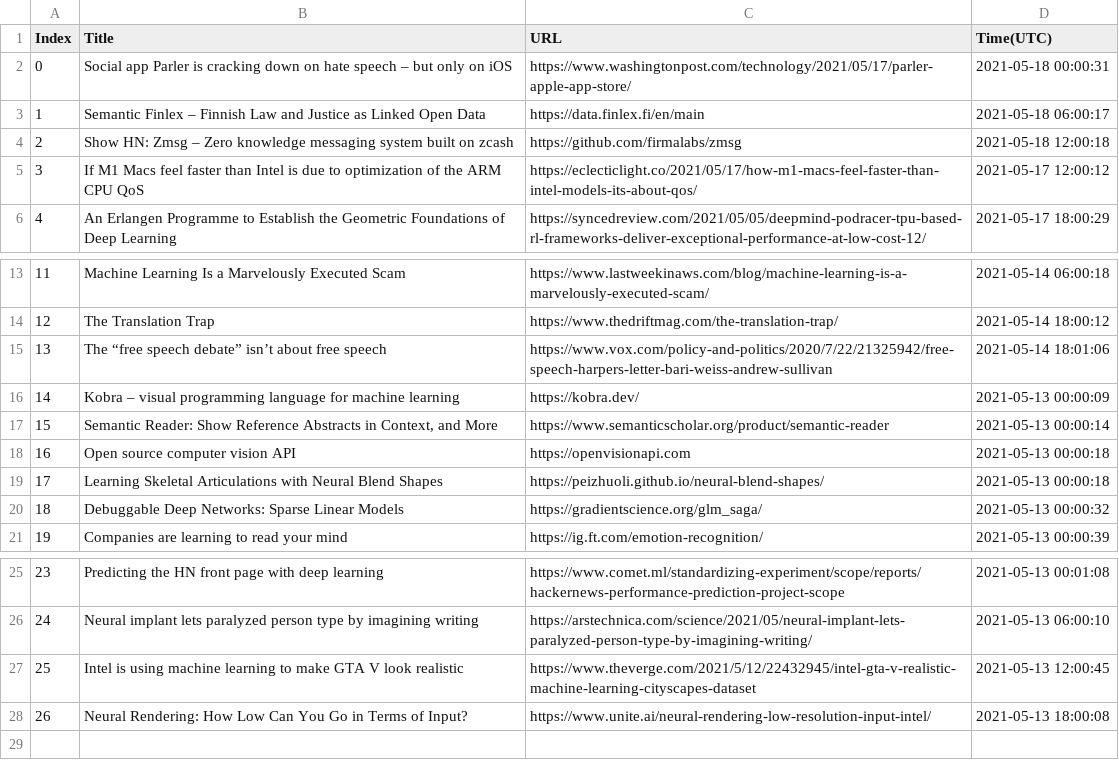
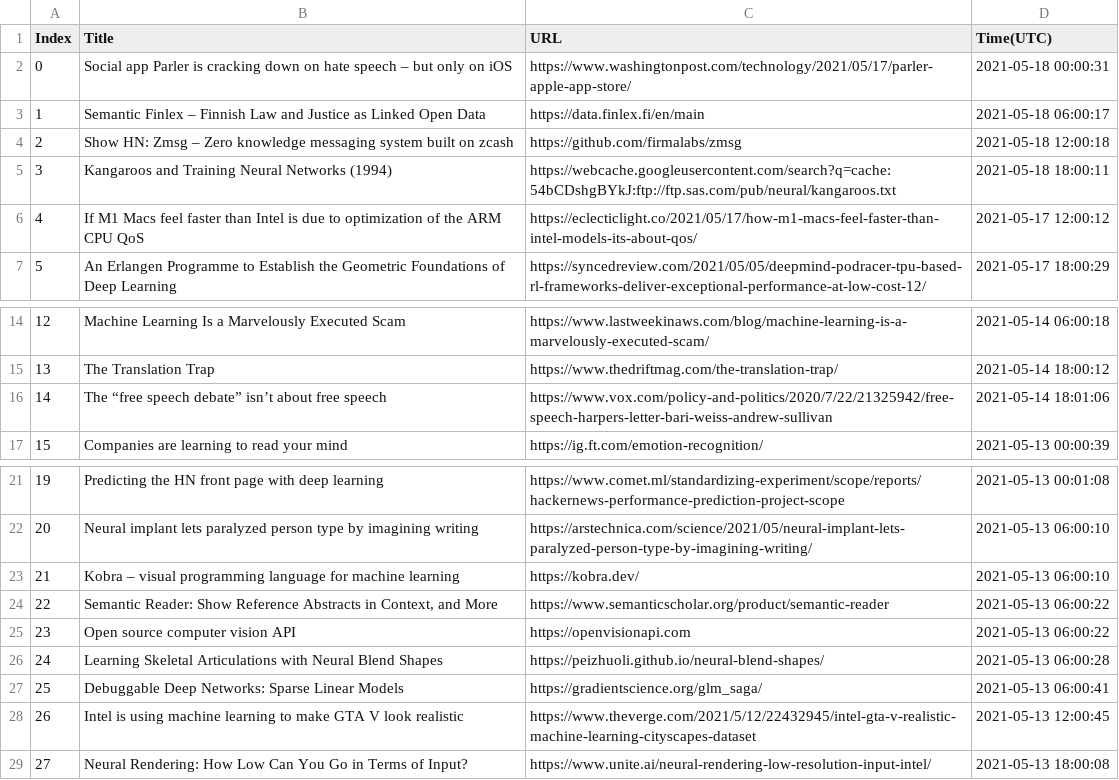
Before and after one commit to seitlab/seitlab.github.io, a CSV file: data/ai_title_url.csv, drawn as a sheet; only a part is shown, gaps mark what is left out; removed rows and columns are numbered as before the commit, all else as after; the diff names each change by its address in the sheet, - before the commit and + after, or states it on an @@ line.

```diff
--- a/data/ai_title_url.csv
+++ b/data/ai_title_url.csv
+row 5: 3 | Kangaroos and Training Neural Networks (1994) | https://webcache.googleusercontent.com/search?q=cache:54bCDshgBYkJ:ftp://ftp.sas.com/pub/neural/kangaroos.txt | 2021-05-18 18:00:11
@@ column A (Index) renumbered from row 6 down @@
-row 16: 14 | Kobra – visual programming language for machine learning | https://kobra.dev/ | 2021-05-13 00:00:09
-row 17: 15 | Semantic Reader: Show Reference Abstracts in Context, and More | https://www.semanticscholar.org/product/semantic-reader | 2021-05-13 00:00:14
-row 18: 16 | Open source computer vision API | https://openvisionapi.com | 2021-05-13 00:00:18
-row 19: 17 | Learning Skeletal Articulations with Neural Blend Shapes | https://peizhuoli.github.io/neural-blend-shapes/ | 2021-05-13 00:00:18
-row 20: 18 | Debuggable Deep Networks: Sparse Linear Models | https://gradientscience.org/glm_saga/ | 2021-05-13 00:00:32
+row 23: 21 | Kobra – visual programming language for machine learning | https://kobra.dev/ | 2021-05-13 06:00:10
+row 24: 22 | Semantic Reader: Show Reference Abstracts in Context, and More | https://www.semanticscholar.org/product/semantic-reader | 2021-05-13 06:00:22
+row 25: 23 | Open source computer vision API | https://openvisionapi.com | 2021-05-13 06:00:22
+row 26: 24 | Learning Skeletal Articulations with Neural Blend Shapes | https://peizhuoli.github.io/neural-blend-shapes/ | 2021-05-13 06:00:28
+row 27: 25 | Debuggable Deep Networks: Sparse Linear Models | https://gradientscience.org/glm_saga/ | 2021-05-13 06:00:41
```
Also changed, not shown: data/blockchain_title_url.csv, data/iot_title_url.csv, 3 other files.
